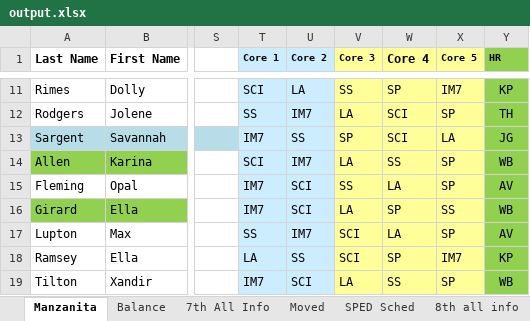
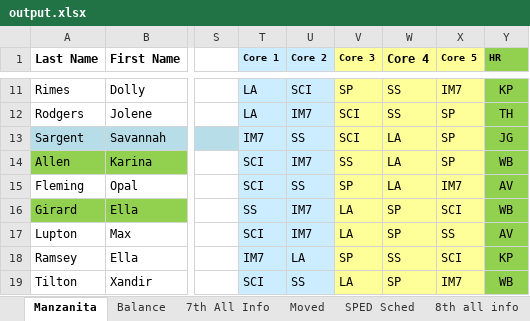
Before and after one commit to riverray121/Jump-Scheduler, an Excel workbook: jumpScheduler/application/excell/export/output.xlsx, sheet Manzanita, drawn as a sheet; only a part is shown, gaps mark what is left out; values as stored, in another font and other column widths than the file's, no borders; conditional formats not drawn; the diff covers the shown part only; the diff names each change by its address in the sheet, - before the commit and + after, or states it on an @@ line.

```diff
--- a/jumpScheduler/application/excell/export/output.xlsx (sheet Manzanita)
+++ b/jumpScheduler/application/excell/export/output.xlsx (sheet Manzanita)
-T11 (Core 1): SCI
+T11 (Core 1): LA
-U11 (Core 2): LA
+U11 (Core 2): SCI
-V11 (Core 3): SS
+V11 (Core 3): SP
-W11 (Core 4): SP
+W11 (Core 4): SS
-T12 (Core 1): SS
+T12 (Core 1): LA
-V12 (Core 3): LA
+V12 (Core 3): SCI
-W12 (Core 4): SCI
+W12 (Core 4): SS
-V13 (Core 3): SP
+V13 (Core 3): SCI
-W13 (Core 4): SCI
+W13 (Core 4): LA
-X13 (Core 5): LA
+X13 (Core 5): SP
-V14 (Core 3): LA
+V14 (Core 3): SS
-W14 (Core 4): SS
+W14 (Core 4): LA
-T15 (Core 1): IM7
+T15 (Core 1): SCI
-U15 (Core 2): SCI
+U15 (Core 2): SS
-V15 (Core 3): SS
+V15 (Core 3): SP
-X15 (Core 5): SP
+X15 (Core 5): IM7
-T16 (Core 1): IM7
+T16 (Core 1): SS
-U16 (Core 2): SCI
+U16 (Core 2): IM7
-X16 (Core 5): SS
+X16 (Core 5): SCI
-T17 (Core 1): SS
+T17 (Core 1): SCI
-V17 (Core 3): SCI
+V17 (Core 3): LA
-W17 (Core 4): LA
+W17 (Core 4): SP
-X17 (Core 5): SP
+X17 (Core 5): SS
-T18 (Core 1): LA
+T18 (Core 1): IM7
-U18 (Core 2): SS
+U18 (Core 2): LA
-V18 (Core 3): SCI
+V18 (Core 3): SP
-W18 (Core 4): SP
+W18 (Core 4): SS
-X18 (Core 5): IM7
+X18 (Core 5): SCI
-T19 (Core 1): IM7
+T19 (Core 1): SCI
-U19 (Core 2): SCI
+U19 (Core 2): SS
-W19 (Core 4): SS
+W19 (Core 4): SP
-X19 (Core 5): SP
+X19 (Core 5): IM7
```
Also changed, not shown: 354 edited cells elsewhere in this sheet, 2 other files.
